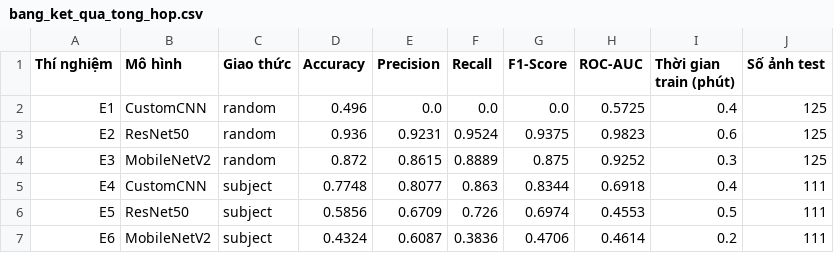
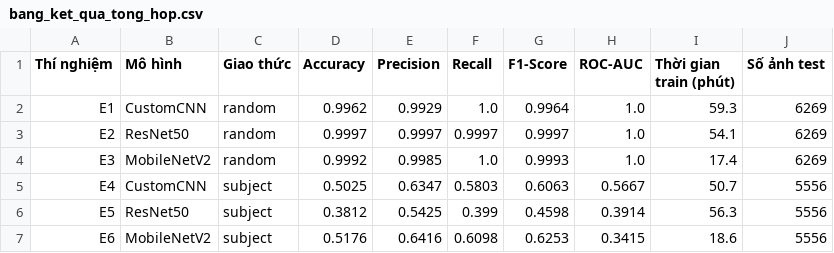
Before and after one commit to nghiachauphi/driver-drowsiness-detection, a CSV file: outputs/tables/bang_ket_qua_tong_hop.csv, drawn as a sheet.

Commit message:
Update Streamlit app and full training results

```diff
--- a/outputs/tables/bang_ket_qua_tong_hop.csv
+++ b/outputs/tables/bang_ket_qua_tong_hop.csv
@@ -1,7 +1,7 @@
 Thí nghiệm,Mô hình,Giao thức,Accuracy,Precision,Recall,F1-Score,ROC-AUC,Thời gian train (phút),Số ảnh test
-E1,CustomCNN,random,0.496,0.0,0.0,0.0,0.5725,0.4,125
-E2,ResNet50,random,0.936,0.9231,0.9524,0.9375,0.9823,0.6,125
-E3,MobileNetV2,random,0.872,0.8615,0.8889,0.875,0.9252,0.3,125
-E4,CustomCNN,subject,0.7748,0.8077,0.863,0.8344,0.6918,0.4,111
-E5,ResNet50,subject,0.5856,0.6709,0.726,0.6974,0.4553,0.5,111
-E6,MobileNetV2,subject,0.4324,0.6087,0.3836,0.4706,0.4614,0.2,111
+E1,CustomCNN,random,0.9962,0.9929,1.0,0.9964,1.0,59.3,6269
+E2,ResNet50,random,0.9997,0.9997,0.9997,0.9997,1.0,54.1,6269
+E3,MobileNetV2,random,0.9992,0.9985,1.0,0.9993,1.0,17.4,6269
+E4,CustomCNN,subject,0.5025,0.6347,0.5803,0.6063,0.5667,50.7,5556
+E5,ResNet50,subject,0.3812,0.5425,0.399,0.4598,0.3914,56.3,5556
+E6,MobileNetV2,subject,0.5176,0.6416,0.6098,0.6253,0.3415,18.6,5556
```
Also changed, not shown: outputs/tables/bang_cau_hinh_thi_nghiem.csv, 46 other files.
